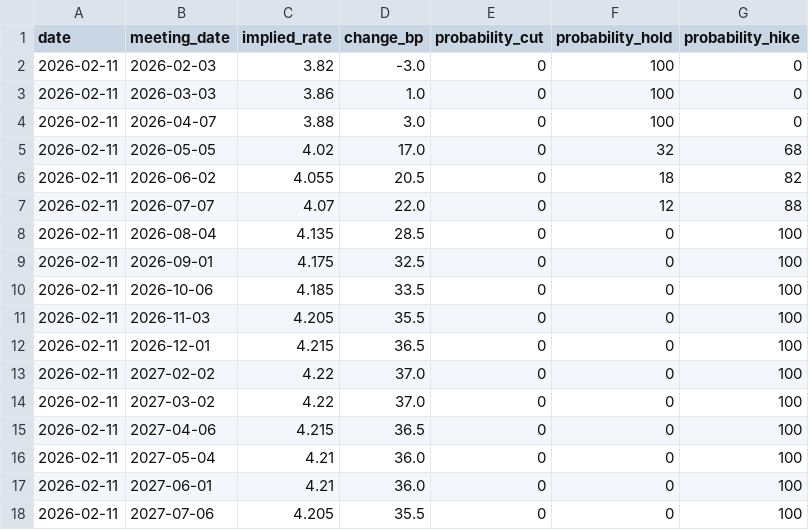
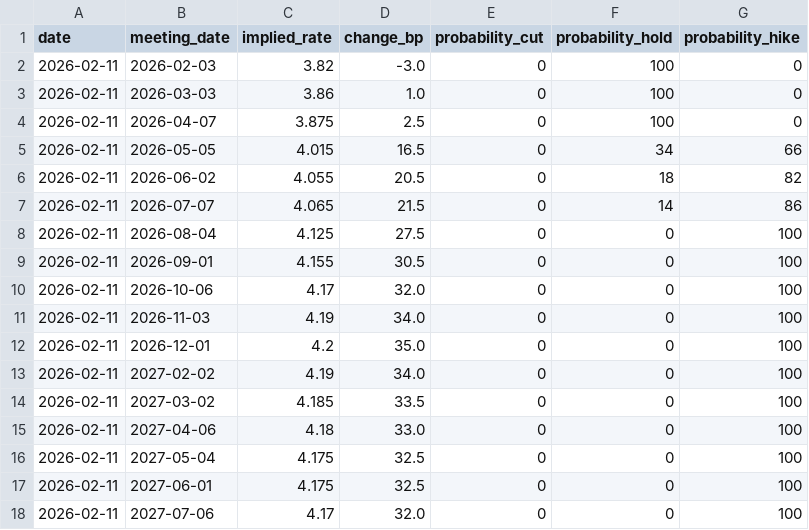
Before and after one commit to 0xLeathery/rba-hawko-meter, a CSV file: data/asx_futures.csv, drawn as a sheet.

```diff
--- a/data/asx_futures.csv
+++ b/data/asx_futures.csv
@@ -3,16 +3,16 @@ date,meeting_date,implied_rate,change_bp,probability_cut,probability_hold,probab
 2026-02-11,2026-03-03,3.86,1.0,0,100,0
-2026-02-11,2026-04-07,3.88,3.0,0,100,0
-2026-02-11,2026-05-05,4.02,17.0,0,32,68
+2026-02-11,2026-04-07,3.875,2.5,0,100,0
+2026-02-11,2026-05-05,4.015,16.5,0,34,66
 2026-02-11,2026-06-02,4.055,20.5,0,18,82
-2026-02-11,2026-07-07,4.07,22.0,0,12,88
-2026-02-11,2026-08-04,4.135,28.5,0,0,100
-2026-02-11,2026-09-01,4.175,32.5,0,0,100
-2026-02-11,2026-10-06,4.185,33.5,0,0,100
-2026-02-11,2026-11-03,4.205,35.5,0,0,100
-2026-02-11,2026-12-01,4.215,36.5,0,0,100
-2026-02-11,2027-02-02,4.22,37.0,0,0,100
-2026-02-11,2027-03-02,4.22,37.0,0,0,100
-2026-02-11,2027-04-06,4.215,36.5,0,0,100
-2026-02-11,2027-05-04,4.21,36.0,0,0,100
-2026-02-11,2027-06-01,4.21,36.0,0,0,100
-2026-02-11,2027-07-06,4.205,35.5,0,0,100
+2026-02-11,2026-07-07,4.065,21.5,0,14,86
+2026-02-11,2026-08-04,4.125,27.5,0,0,100
+2026-02-11,2026-09-01,4.155,30.5,0,0,100
+2026-02-11,2026-10-06,4.17,32.0,0,0,100
+2026-02-11,2026-11-03,4.19,34.0,0,0,100
+2026-02-11,2026-12-01,4.2,35.0,0,0,100
+2026-02-11,2027-02-02,4.19,34.0,0,0,100
+2026-02-11,2027-03-02,4.185,33.5,0,0,100
+2026-02-11,2027-04-06,4.18,33.0,0,0,100
+2026-02-11,2027-05-04,4.175,32.5,0,0,100
+2026-02-11,2027-06-01,4.175,32.5,0,0,100
+2026-02-11,2027-07-06,4.17,32.0,0,0,100
```
Also changed, not shown: 1 other file.
